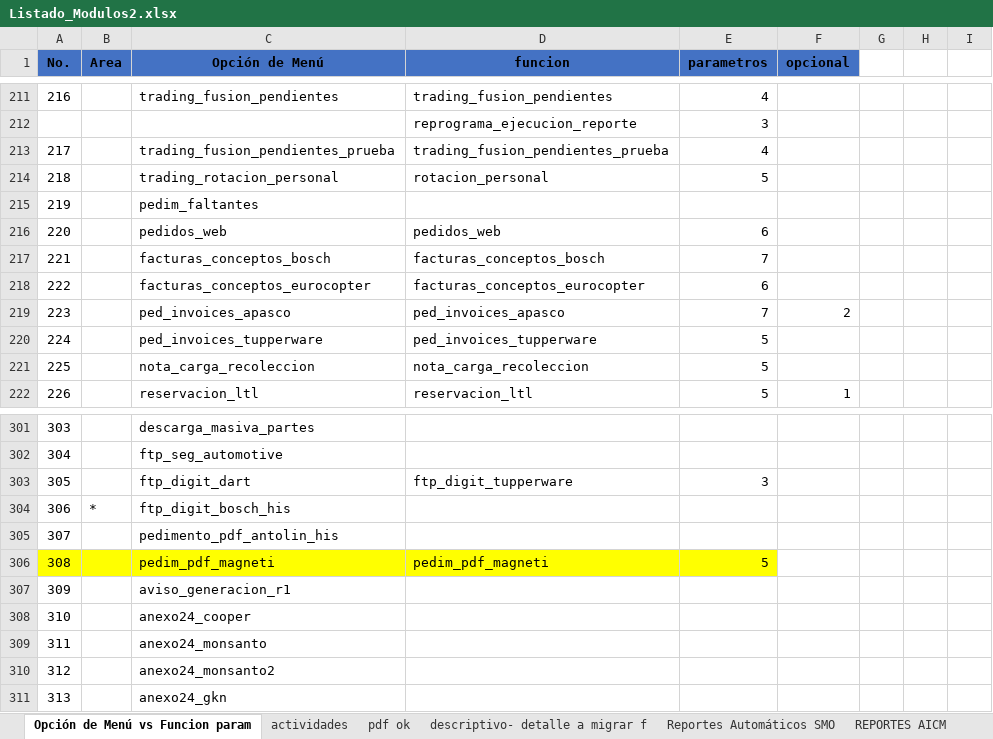
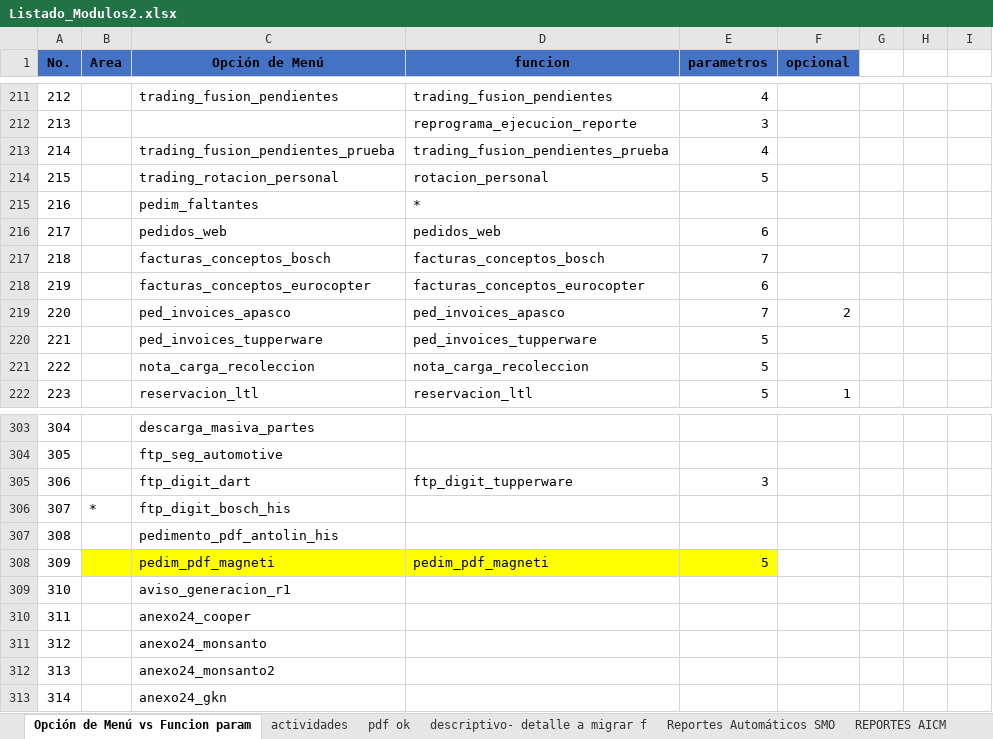
Before and after one commit to EnrikeMendez/migracion_spooler, an Excel workbook: 00-Documentacion/Listado_Modulos2.xlsx, sheet Opción de Menú vs Funcion param, drawn as a sheet; only a part is shown, gaps mark what is left out; values as stored, in another font and other column widths than the file's, no borders; addresses are those after the commit; the diff covers the shown part only; the diff names each change by its address in the sheet, - before the commit and + after, or states it on an @@ line.

Commit message:
se agregaron las actividades, y comentarios en la descripcion de funciones del la estructura de manu

```diff
--- a/00-Documentacion/Listado_Modulos2.xlsx (sheet Opción de Menú vs Funcion param)
+++ b/00-Documentacion/Listado_Modulos2.xlsx (sheet Opción de Menú vs Funcion param)
@@ column A (No.) renumbered between rows 12 and 316 @@
-D215 (funcion): (empty)
+D215 (funcion): *
-A308 fill: #FFFF00
+A308 fill: none
```
Also changed, not shown: 3 added rows, 56 edited cells and cell formats elsewhere in this sheet, sheet actividades, sheet descriptivo- detalle a migrar f, 20 other files.
